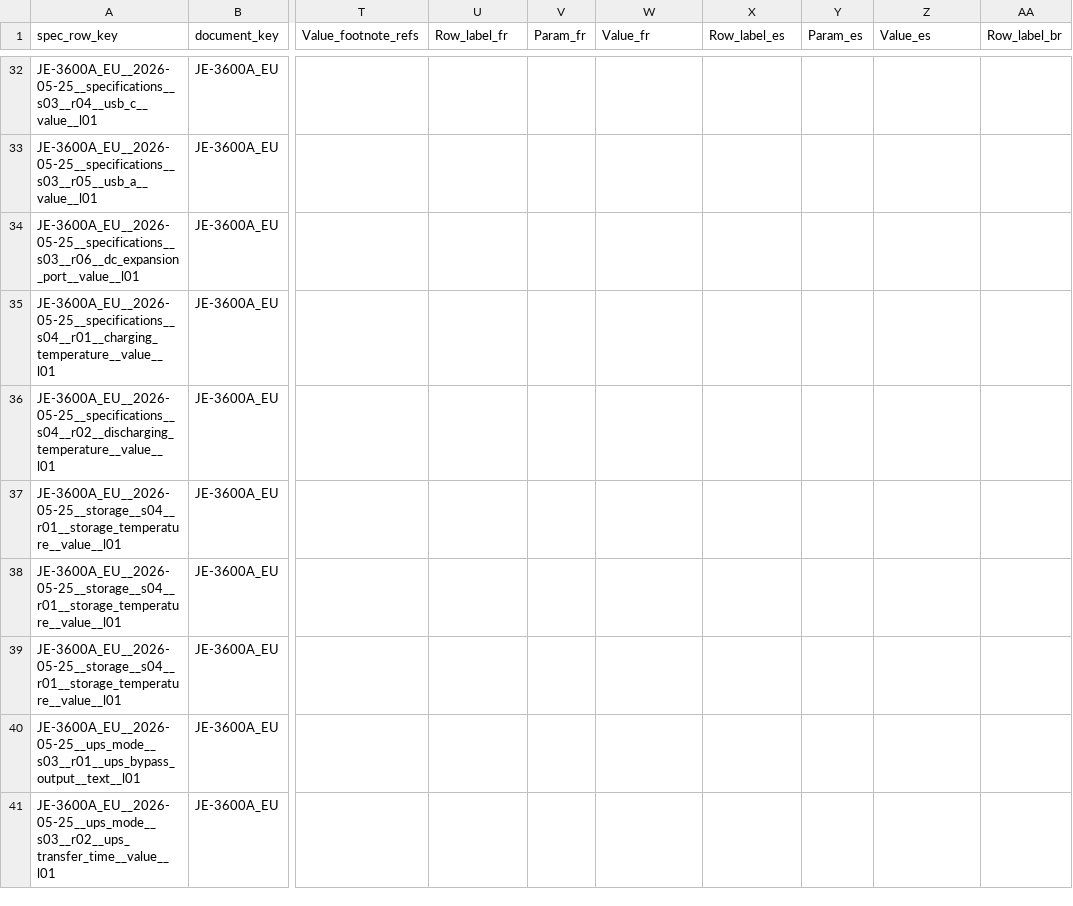
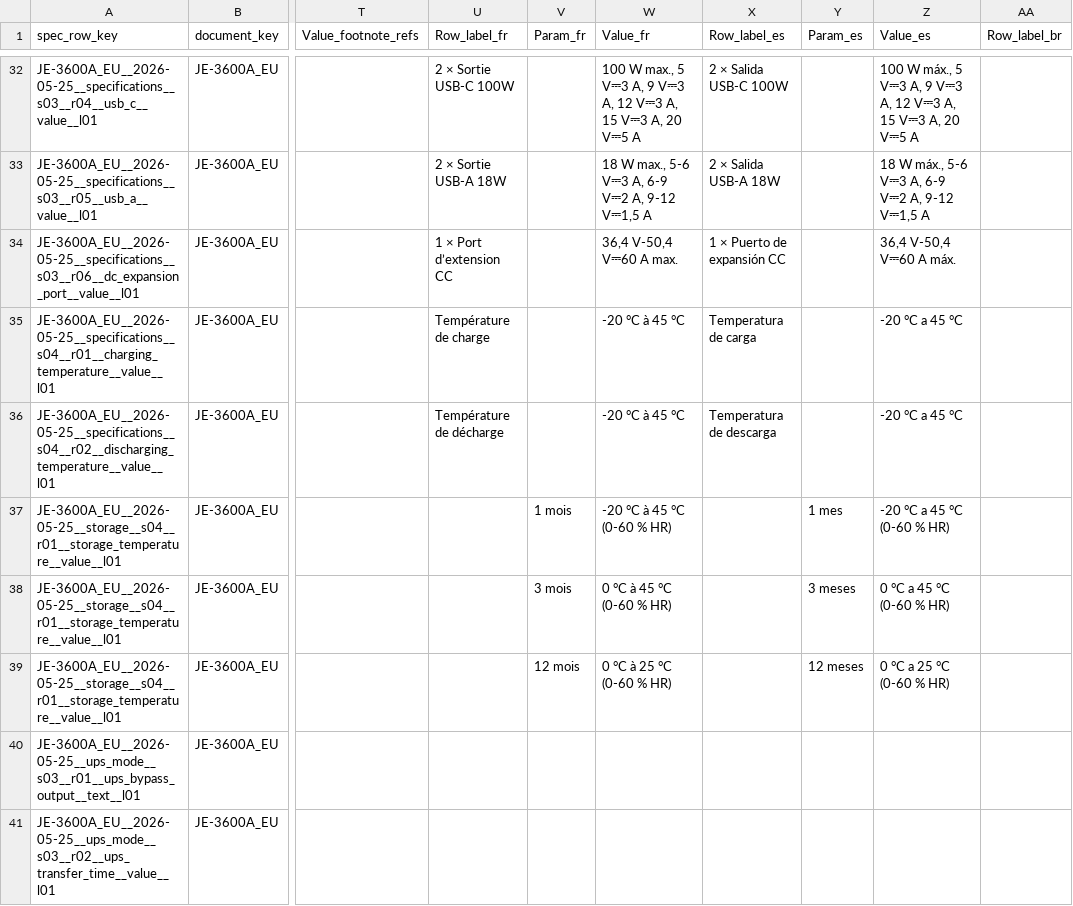
Before and after one commit to Bingboom/Hello-Docs, a CSV file: manual_sources/JE-3600A/EU/en/2026-05-25/phase2/Spec_Master.csv, drawn as a sheet; only a part is shown, gaps mark what is left out; the diff covers the shown part only; the diff names each change by its address in the sheet, - before the commit and + after, or states it on an @@ line.

```diff
--- a/manual_sources/JE-3600A/EU/en/2026-05-25/phase2/Spec_Master.csv
+++ b/manual_sources/JE-3600A/EU/en/2026-05-25/phase2/Spec_Master.csv
-U32 (Row_label_fr): (empty)
+U32 (Row_label_fr): 2 × Sortie USB-C 100W
-W32 (Value_fr): (empty)
+W32 (Value_fr): 100 W max., 5 V⎓3 A, 9 V⎓3 A, 12 V⎓3 A, 15 V⎓3 A, 20 V⎓5 A
-X32 (Row_label_es): (empty)
+X32 (Row_label_es): 2 × Salida USB-C 100W
-Z32 (Value_es): (empty)
+Z32 (Value_es): 100 W máx., 5 V⎓3 A, 9 V⎓3 A, 12 V⎓3 A, 15 V⎓3 A, 20 V⎓5 A
-U33 (Row_label_fr): (empty)
+U33 (Row_label_fr): 2 × Sortie USB-A 18W
-W33 (Value_fr): (empty)
+W33 (Value_fr): 18 W max., 5-6 V⎓3 A, 6-9 V⎓2 A, 9-12 V⎓1,5 A
-X33 (Row_label_es): (empty)
+X33 (Row_label_es): 2 × Salida USB-A 18W
-Z33 (Value_es): (empty)
+Z33 (Value_es): 18 W máx., 5-6 V⎓3 A, 6-9 V⎓2 A, 9-12 V⎓1,5 A
-U34 (Row_label_fr): (empty)
+U34 (Row_label_fr): 1 × Port d’extension CC
-W34 (Value_fr): (empty)
+W34 (Value_fr): 36,4 V-50,4 V⎓60 A max.
-X34 (Row_label_es): (empty)
+X34 (Row_label_es): 1 × Puerto de expansión CC
-Z34 (Value_es): (empty)
+Z34 (Value_es): 36,4 V-50,4 V⎓60 A máx.
-U35 (Row_label_fr): (empty)
+U35 (Row_label_fr): Température de charge
-W35:W36 (Value_fr): (empty)
+W35:W36 (Value_fr): -20 °C à 45 °C
-X35 (Row_label_es): (empty)
+X35 (Row_label_es): Temperatura de carga
-Z35:Z36 (Value_es): (empty)
+Z35:Z36 (Value_es): -20 °C a 45 °C
-U36 (Row_label_fr): (empty)
+U36 (Row_label_fr): Température de décharge
-X36 (Row_label_es): (empty)
+X36 (Row_label_es): Temperatura de descarga
-V37 (Param_fr): (empty)
+V37 (Param_fr): 1 mois
-W37 (Value_fr): (empty)
+W37 (Value_fr): -20 °C à 45 °C (0-60 % HR)
-Y37 (Param_es): (empty)
+Y37 (Param_es): 1 mes
-Z37 (Value_es): (empty)
+Z37 (Value_es): -20 °C a 45 °C (0-60 % HR)
-V38 (Param_fr): (empty)
+V38 (Param_fr): 3 mois
-W38 (Value_fr): (empty)
+W38 (Value_fr): 0 °C à 45 °C (0-60 % HR)
-Y38 (Param_es): (empty)
+Y38 (Param_es): 3 meses
-Z38 (Value_es): (empty)
+Z38 (Value_es): 0 °C a 45 °C (0-60 % HR)
-V39 (Param_fr): (empty)
+V39 (Param_fr): 12 mois
-W39 (Value_fr): (empty)
+W39 (Value_fr): 0 °C à 25 °C (0-60 % HR)
-Y39 (Param_es): (empty)
+Y39 (Param_es): 12 meses
-Z39 (Value_es): (empty)
+Z39 (Value_es): 0 °C a 25 °C (0-60 % HR)
```
Also changed, not shown: 70 edited cells elsewhere in this file, manual_sources/JE-3600A/EU/en/2026-05-25/phase2/Spec_Footnotes.csv, manual_sources/JE-3600A/EU/en/2026-05-25/phase2/Spec_Notes.csv, 44 other files.
